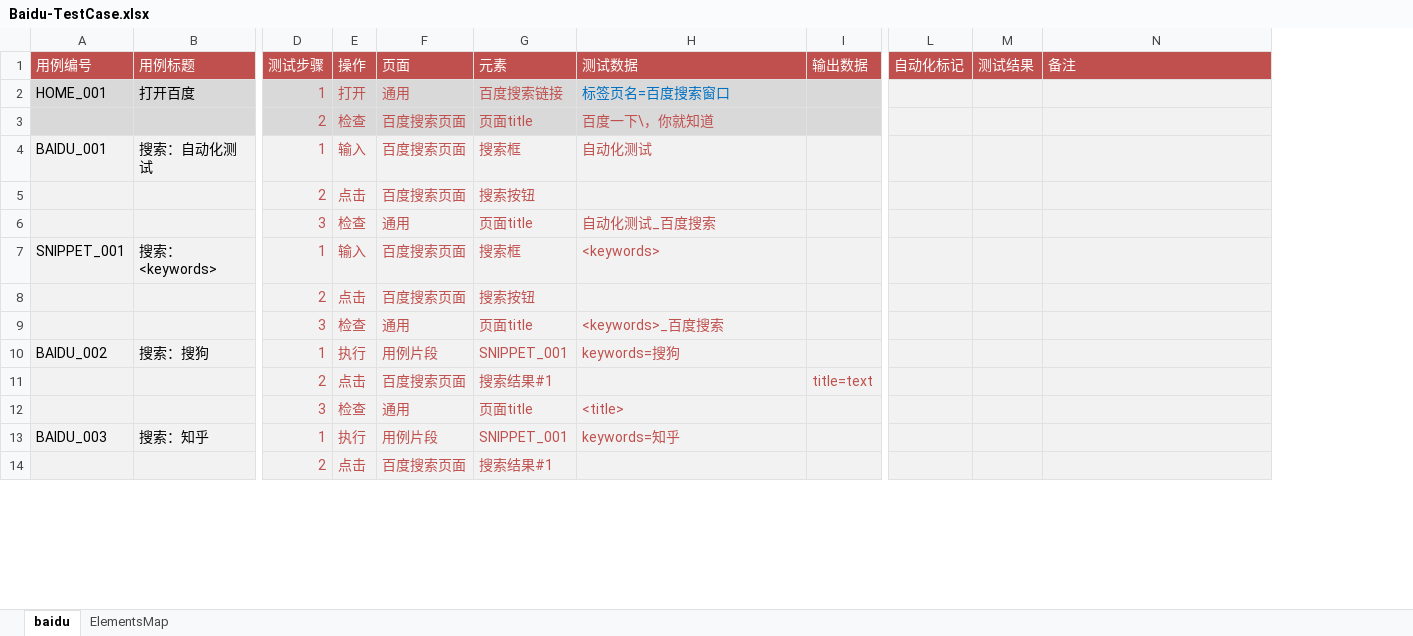
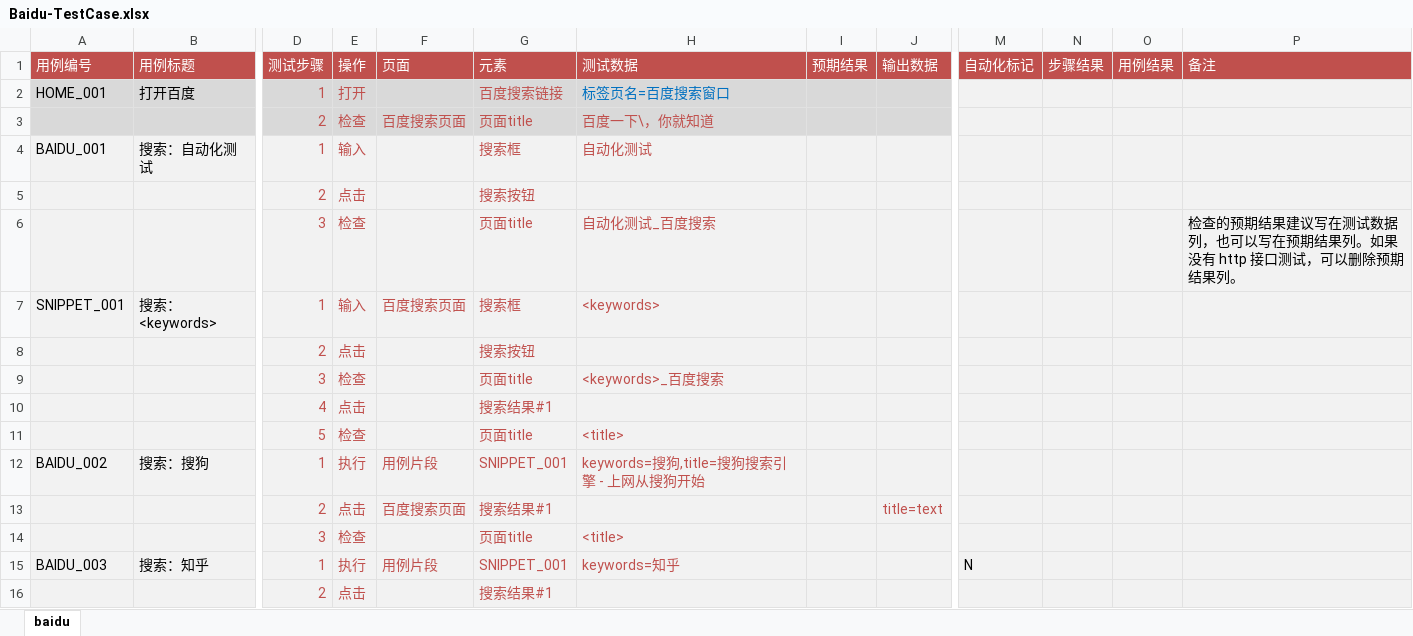
Before and after one commit to tonglei100/sweetest, an Excel workbook: sweetest/testcase/Baidu-TestCase.xlsx, sheet baidu, drawn as a sheet; only a part is shown, gaps mark what is left out; values as stored, in another font and other column widths than the file's, no borders; removed rows and columns are numbered as before the commit, all else as after; rows hold the shown columns only; the diff covers the shown part only; the diff names each change by its address in the sheet, - before the commit and + after, or states it on an @@ line.

```diff
--- a/sweetest/testcase/Baidu-TestCase.xlsx (sheet baidu)
+++ b/sweetest/testcase/Baidu-TestCase.xlsx (sheet baidu)
-sheet tab: ElementsMap
+column I (预期结果), empty
-column M (测试结果), empty
+column N (步骤结果), empty
+column O (用例结果), empty
-F2 (页面): 通用
+F2 (页面): (empty)
-F4:F5 (页面): 百度搜索页面
+F4:F5 (页面): (empty)
-F6 (页面): 通用
+F6 (页面): (empty)
-P6 (备注): (empty)
+P6 (备注): 检查的预期结果建议写在测试数据列，也可以写在预期结果列。如果没有 http 接口测试，可以删除预期结果列。
-F8 (页面): 百度搜索页面
+F8 (页面): (empty)
-F9 (页面): 通用
+F9 (页面): (empty)
+row 10:  |  | 4 | 点击 |  | 搜索结果#1
+row 11:  |  | 5 | 检查 |  | 页面title | <title>
-H12 (测试数据): keywords=搜狗
+H12 (测试数据): keywords=搜狗,title=搜狗搜索引擎 - 上网从搜狗开始
-F14 (页面): 通用
+F14 (页面): (empty)
-M15 (自动化标记): (empty)
+M15 (自动化标记): N
-F16 (页面): 百度搜索页面
+F16 (页面): (empty)
```
Also changed, not shown: 6 added rows, 2 removed rows and 9 edited cells elsewhere in this sheet, sweetest/element/Baidu-Elements.xlsx, 1 other file.
